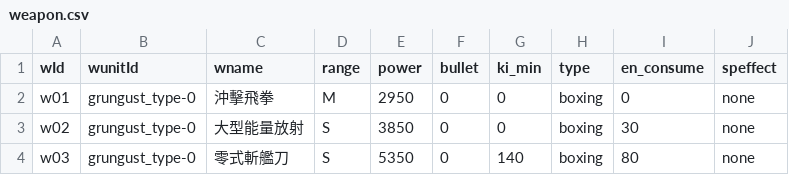
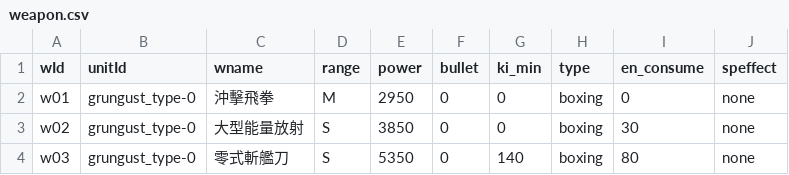
Before and after one commit to srwfanfan/superrobotwarsoglb, a CSV file: unit/grungust_type-0/weapon.csv, drawn as a sheet.

Commit message:
Update weapon.csv

```diff
--- a/unit/grungust_type-0/weapon.csv
+++ b/unit/grungust_type-0/weapon.csv
@@ -1,2 +1,2 @@
-wId,wunitId,wname,range,power,bullet,ki_min,type,en_consume,speffect
+wId,unitId,wname,range,power,bullet,ki_min,type,en_consume,speffect
 w01,grungust_type-0,沖擊飛拳,M,2950,0,0,boxing,0,none
```
